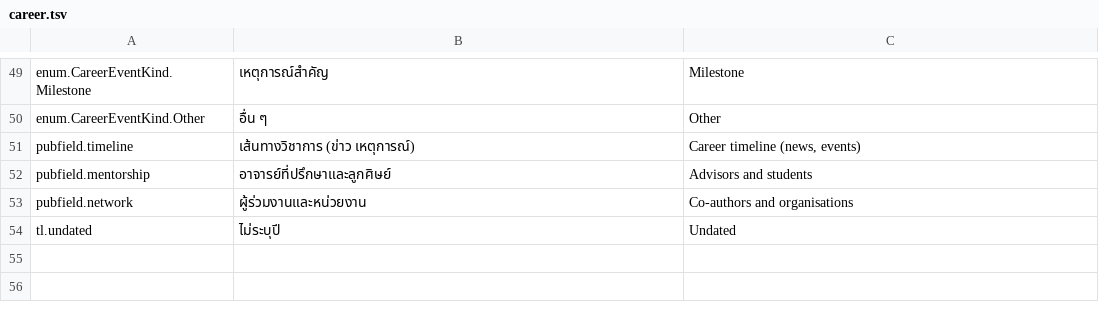
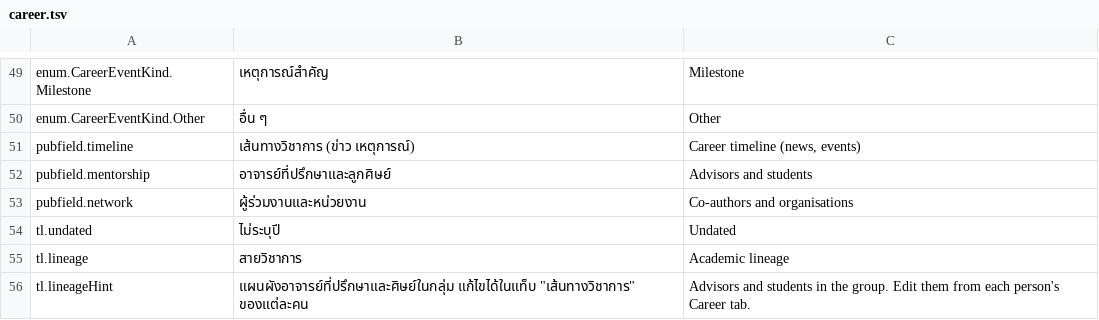
Before and after one commit to ksc-cve/mecmat-cekmutt, a TSV file: tools/i18n/career.tsv, drawn as a sheet; only a part is shown, gaps mark what is left out.

```diff
--- a/tools/i18n/career.tsv
+++ b/tools/i18n/career.tsv
@@ -54 +54,3 @@ pubfield.network	ผู้ร่วมงานและหน่วยงาน
 tl.undated	ไม่ระบุปี	Undated
+tl.lineage	สายวิชาการ	Academic lineage
+tl.lineageHint	แผนผังอาจารย์ที่ปรึกษาและศิษย์ในกลุ่ม แก้ไขได้ในแท็บ "เส้นทางวิชาการ" ของแต่ละคน	Advisors and students in the group. Edit them from each person's Career tab.
```
Also changed, not shown: 30 other files.
